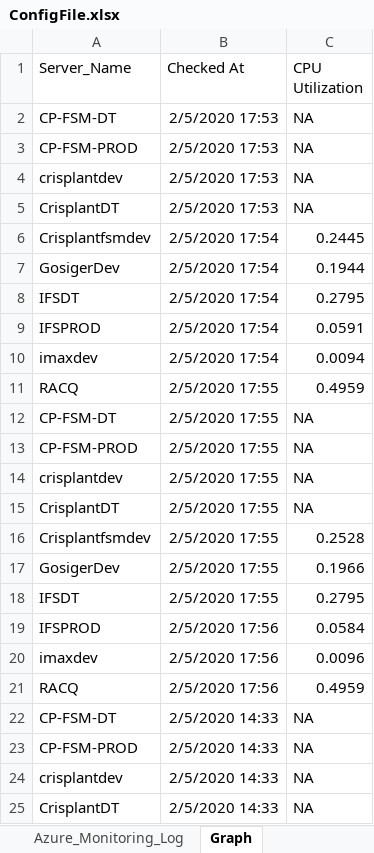
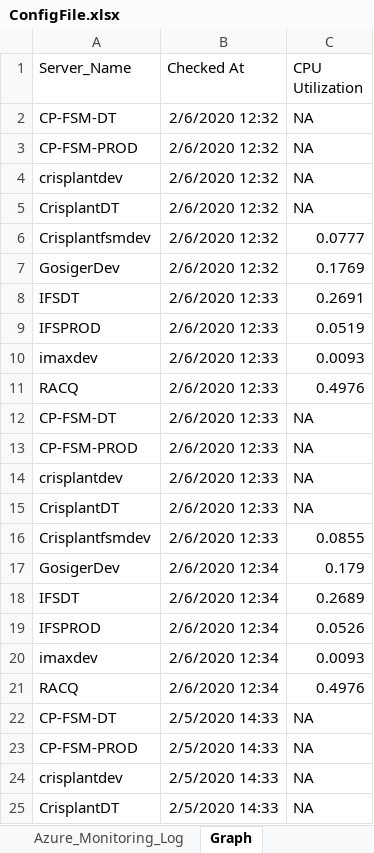
Before and after one commit to SangeethaAmaresan17/RPA-AzureMonitoring, an Excel workbook: ConfigFile.xlsx, sheet Graph, drawn as a sheet; only a part is shown; values as stored, in another font and other column widths than the file's, no borders; charts and pictures and table styles not drawn; the diff names each change by its address in the sheet, - before the commit and + after, or states it on an @@ line.

```diff
--- a/ConfigFile.xlsx (sheet Graph)
+++ b/ConfigFile.xlsx (sheet Graph)
-B2:B5 (Checked At): 2/5/2020 17:53
+B2:B5 (Checked At): 2/6/2020 12:32
-B6:B7 (Checked At): 2/5/2020 17:54
+B6:B7 (Checked At): 2/6/2020 12:32
-C6 (CPU Utilization): 0.2445
+C6 (CPU Utilization): 0.0777
-C7 (CPU Utilization): 0.1944
+C7 (CPU Utilization): 0.1769
-B8:B10 (Checked At): 2/5/2020 17:54
+B8:B10 (Checked At): 2/6/2020 12:33
-C8 (CPU Utilization): 0.2795
+C8 (CPU Utilization): 0.2691
-C9 (CPU Utilization): 0.0591
+C9 (CPU Utilization): 0.0519
-C10 (CPU Utilization): 0.0094
+C10 (CPU Utilization): 0.0093
-B11:B16 (Checked At): 2/5/2020 17:55
+B11:B16 (Checked At): 2/6/2020 12:33
-C11 (CPU Utilization): 0.4959
+C11 (CPU Utilization): 0.4976
-C16 (CPU Utilization): 0.2528
+C16 (CPU Utilization): 0.0855
-B17:B18 (Checked At): 2/5/2020 17:55
+B17:B18 (Checked At): 2/6/2020 12:34
-C17 (CPU Utilization): 0.1966
+C17 (CPU Utilization): 0.179
-C18 (CPU Utilization): 0.2795
+C18 (CPU Utilization): 0.2689
-B19:B21 (Checked At): 2/5/2020 17:56
+B19:B21 (Checked At): 2/6/2020 12:34
-C19 (CPU Utilization): 0.0584
+C19 (CPU Utilization): 0.0526
-C20 (CPU Utilization): 0.0096
+C20 (CPU Utilization): 0.0093
-C21 (CPU Utilization): 0.4959
+C21 (CPU Utilization): 0.4976
```
Also changed, not shown: sheet Azure_Monitoring_Log, sheet ConfigDetails, charts or pictures, 2 other files.
